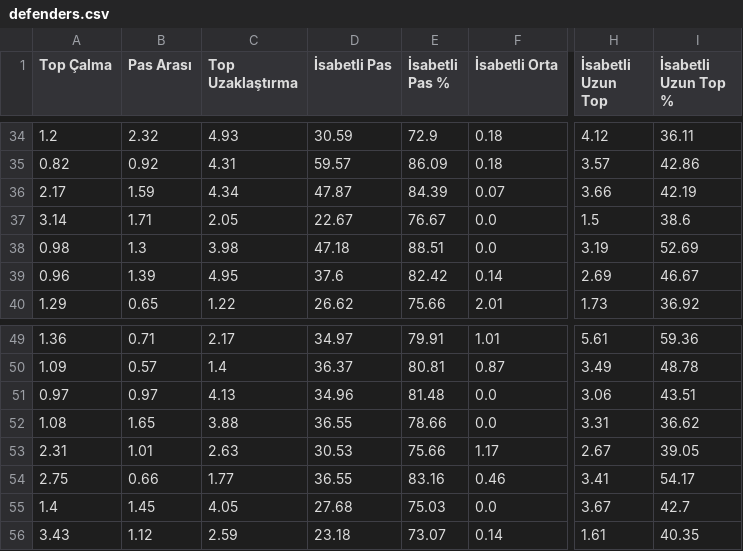
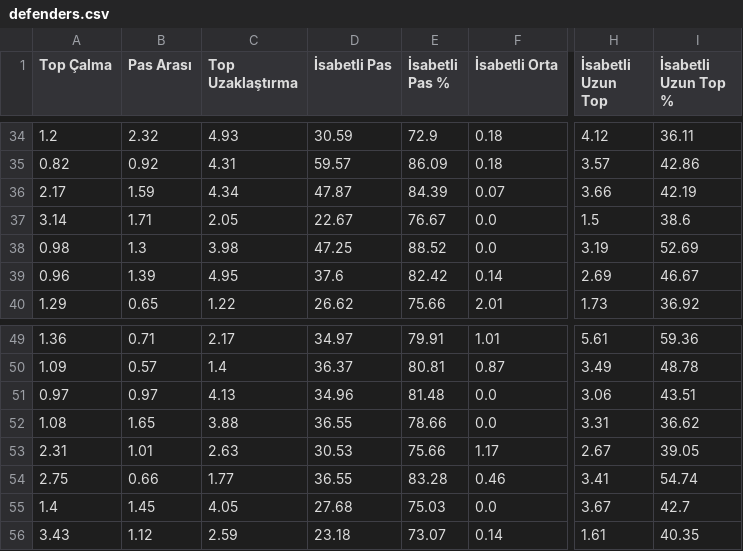
Before and after one commit to scatterradarcsv/csv_scatter_radar_15matches, a CSV file: defenders.csv, drawn as a sheet; only a part is shown, gaps mark what is left out; the diff names each change by its address in the sheet, - before the commit and + after, or states it on an @@ line.

Commit message:
Updated defenders.csv

```diff
--- a/defenders.csv
+++ b/defenders.csv
-D38 (İsabetli Pas): 47.18
+D38 (İsabetli Pas): 47.25
-E38 (İsabetli Pas %): 88.51
+E38 (İsabetli Pas %): 88.52
-E54 (İsabetli Pas %): 83.16
+E54 (İsabetli Pas %): 83.28
-I54 (İsabetli Uzun Top %): 54.17
+I54 (İsabetli Uzun Top %): 54.74
```
